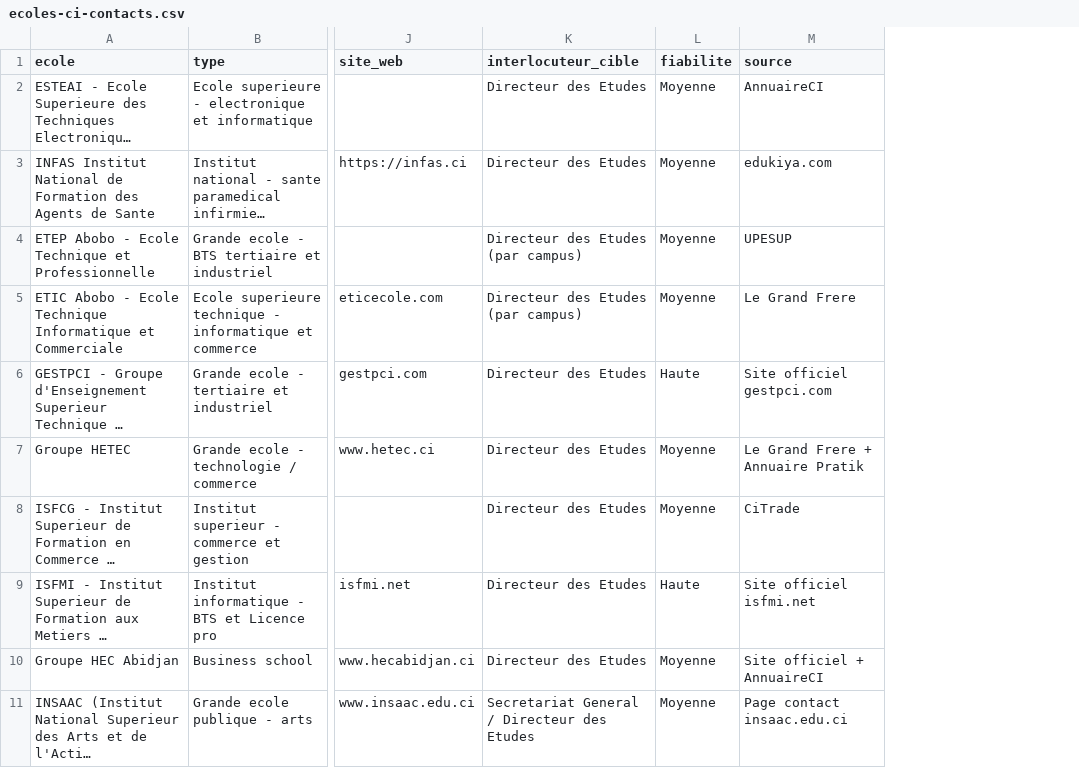
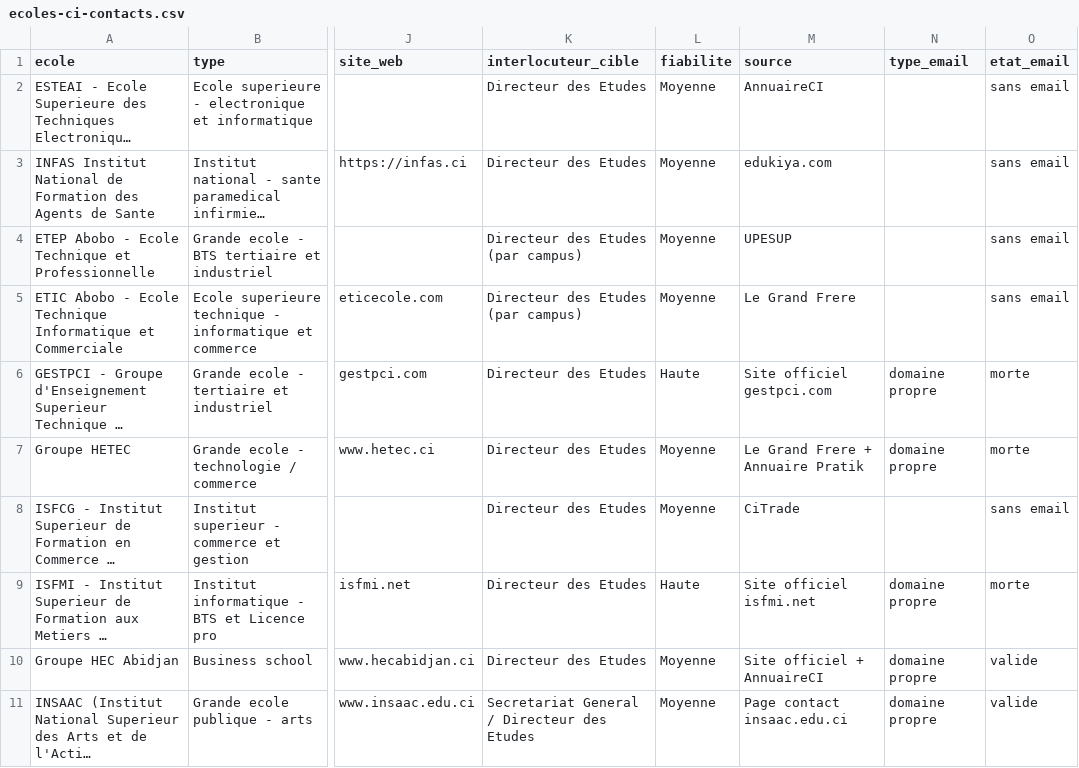
Before and after one commit to Soroboss/claude, a CSV file: prospection/ecoles-ci-contacts.csv, drawn as a sheet; only a part is shown, gaps mark what is left out; long unchanged cells end in …; the diff names each change by its address in the sheet, - before the commit and + after, or states it on an @@ line.

```diff
--- a/prospection/ecoles-ci-contacts.csv
+++ b/prospection/ecoles-ci-contacts.csv
+column N (type_email), rows 6-11: domaine propre | domaine propre |  | domaine propre | domaine propre | domaine propre
+column O (etat_email), rows 2-11: sans email | sans email | sans email | sans email | morte | morte | sans email | morte | valide | valide
```
Also changed, not shown: 4 other files.
